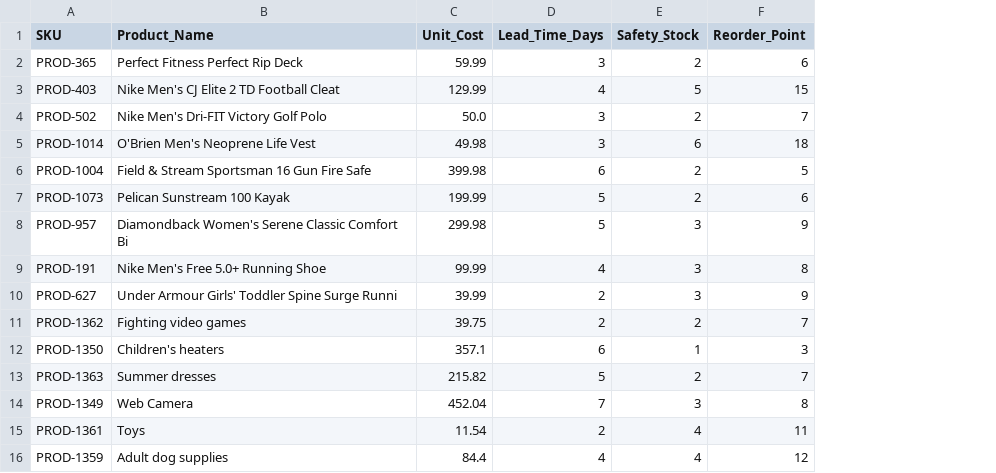
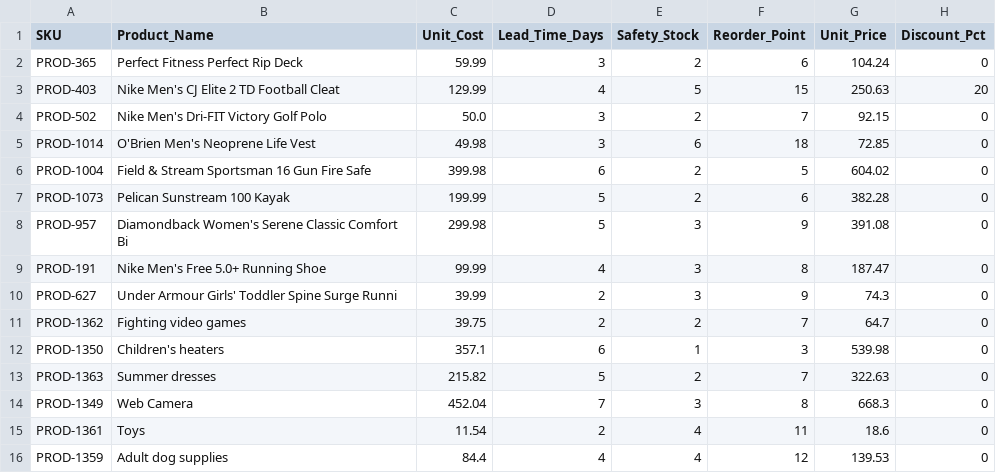
Before and after one commit to Gavink9876/mavenside_internship, a CSV file: inventory_data.csv, drawn as a sheet; the diff names each change by its address in the sheet, - before the commit and + after, or states it on an @@ line.

Commit message:
added discount functionality

```diff
--- a/inventory_data.csv
+++ b/inventory_data.csv
+column G (Unit_Price), rows 2-16: 104.24 | 250.63 | 92.15 | 72.85 | 604.02 | 382.28 | 391.08 | 187.47 | 74.3 | 64.7 | 539.98 | 322.63 | 668.3 | 18.6 | 139.53
+column H (Discount_Pct), rows 2-16: 0 | 20 | 0 | 0 | 0 | 0 | 0 | 0 | 0 | 0 | 0 | 0 | 0 | 0 | 0
```
Also changed, not shown: 2 other files.
